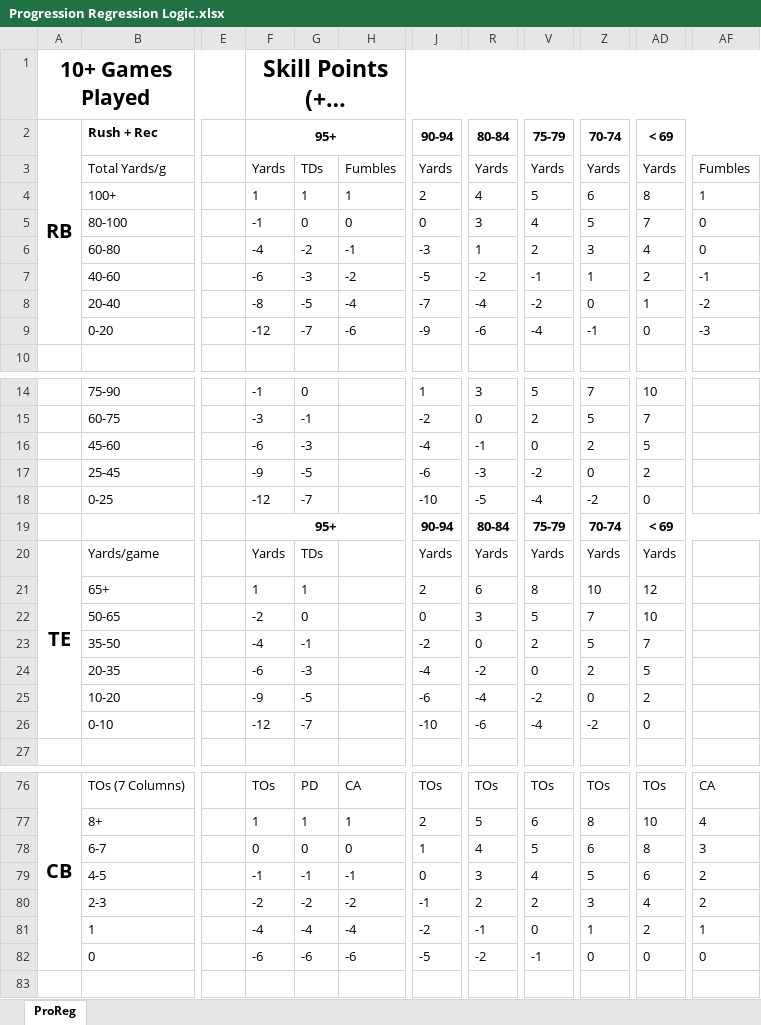
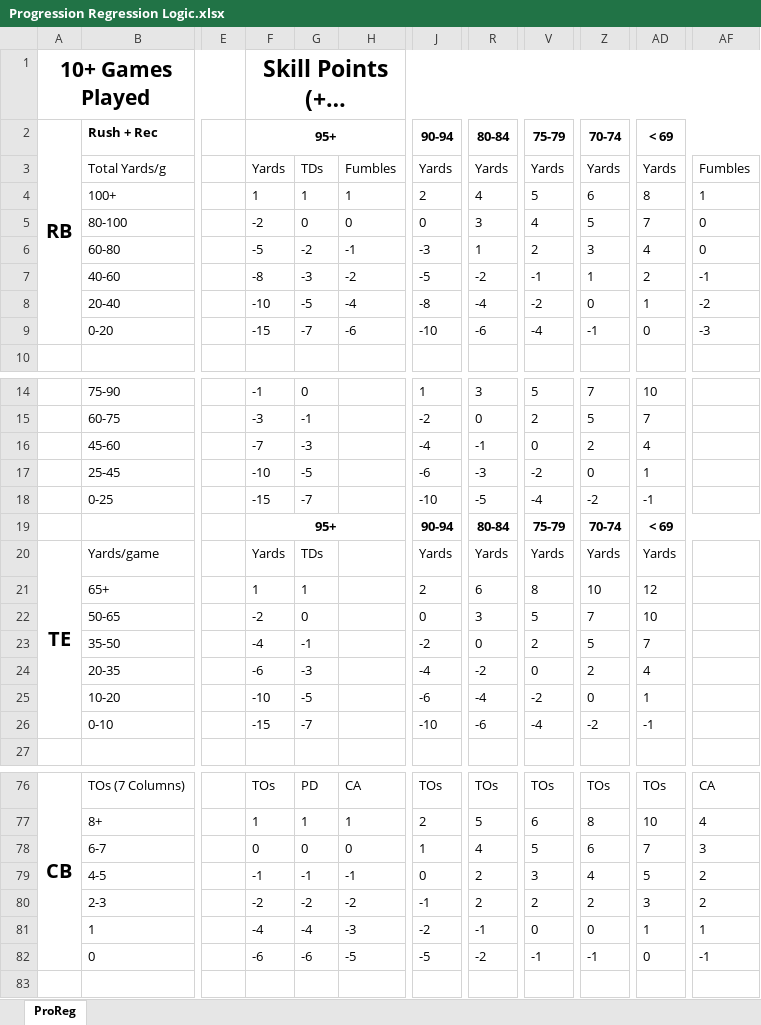
Before and after one commit to ethpec/MaddenTools, an Excel workbook: Files/Progression Regression Logic.xlsx, sheet ProReg, drawn as a sheet; only a part is shown, gaps mark what is left out; long unchanged cells end in …; values as stored, in another font and other column widths than the file's, no borders; the diff covers the shown part only; the diff names each change by its address in the sheet, - before the commit and + after, or states it on an @@ line.

```diff
--- a/Files/Progression Regression Logic.xlsx (sheet ProReg)
+++ b/Files/Progression Regression Logic.xlsx (sheet ProReg)
-F5: -1
+F5: -2
-F6: -4
+F6: -5
-F7: -6
+F7: -8
-F8: -8
+F8: -10
-J8: -7
+J8: -8
-F9: -12
+F9: -15
-J9: -9
+J9: -10
-F16: -6
+F16: -7
-AD16: 5
+AD16: 4
-F17: -9
+F17: -10
-AD17: 2
+AD17: 1
-F18: -12
+F18: -15
-AD18: 0
+AD18: -1
-AD24: 5
+AD24: 4
-F25: -9
+F25: -10
-AD25: 2
+AD25: 1
-F26: -12
+F26: -15
-AD26: 0
+AD26: -1
-AD78: 8
+AD78: 7
-R79: 3
+R79: 2
-V79: 4
+V79: 3
-Z79: 5
+Z79: 4
-AD79: 6
+AD79: 5
-Z80: 3
+Z80: 2
-AD80: 4
+AD80: 3
-H81: -4
+H81: -3
-Z81: 1
+Z81: 0
-AD81: 2
+AD81: 1
-H82: -6
+H82: -5
-Z82: 0
+Z82: -1
-AF82: 0
+AF82: -1
```
Also changed, not shown: 12 edited cells elsewhere in this sheet, 2 other files.
